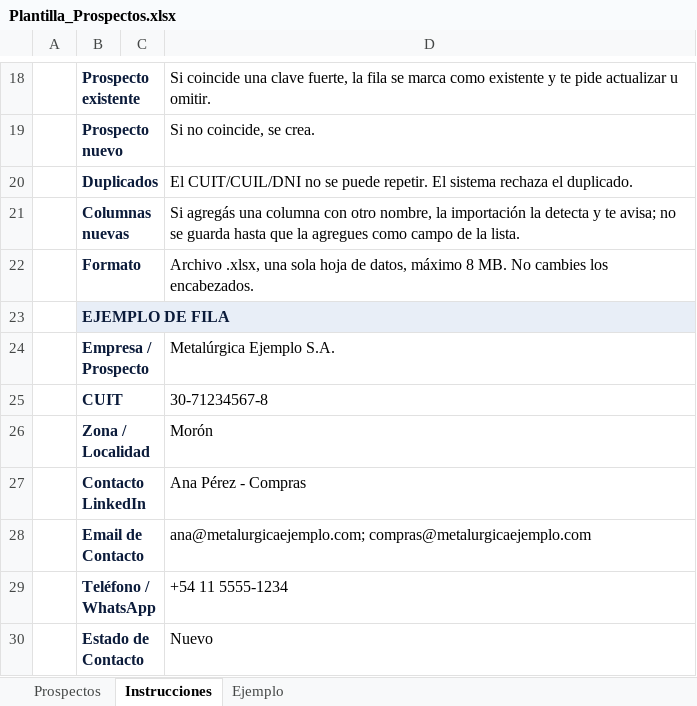
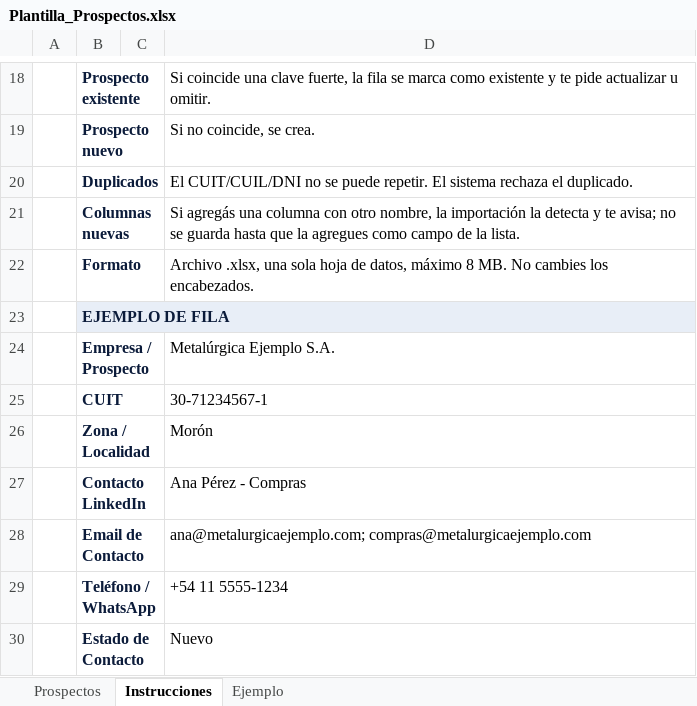
Before and after one commit to juan-antonio-gonzalez/bertika, an Excel workbook: docs/Plantilla_Prospectos.xlsx, sheet Instrucciones, drawn as a sheet; only a part is shown, gaps mark what is left out; values as stored, in another font and other column widths than the file's, no borders; the diff names each change by its address in the sheet, - before the commit and + after, or states it on an @@ line.

```diff
--- a/docs/Plantilla_Prospectos.xlsx (sheet Instrucciones)
+++ b/docs/Plantilla_Prospectos.xlsx (sheet Instrucciones)
-D25: 30-71234567-8
+D25: 30-71234567-1
```
Also changed, not shown: sheet Ejemplo, 4 other files.
